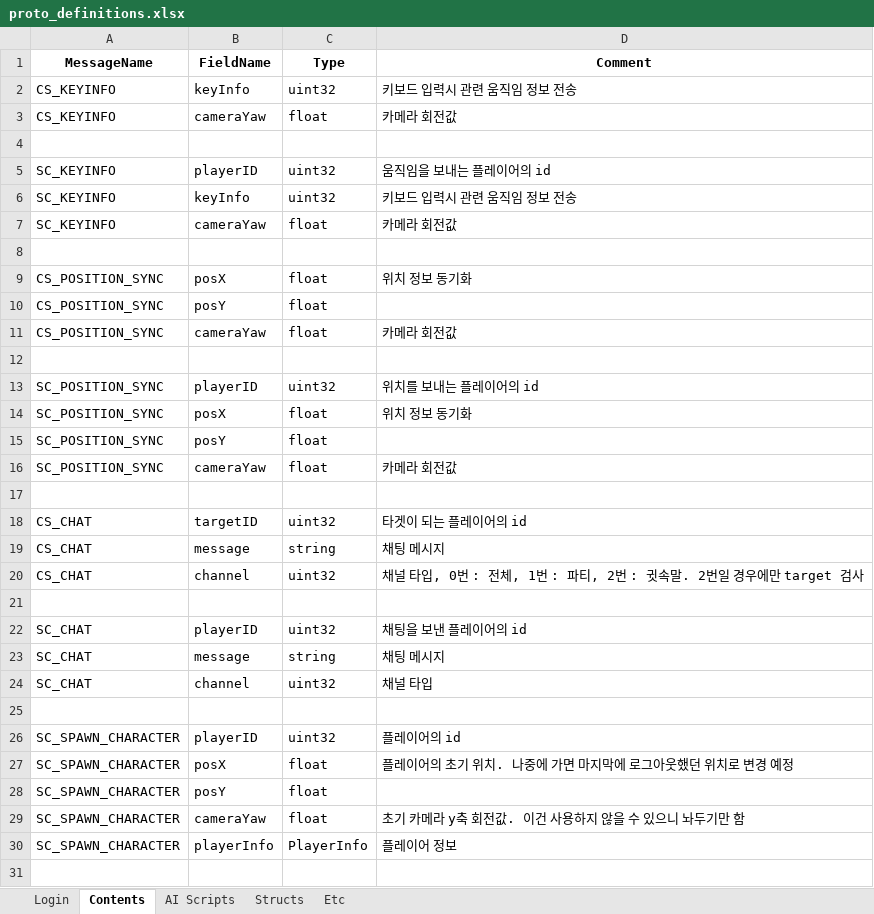
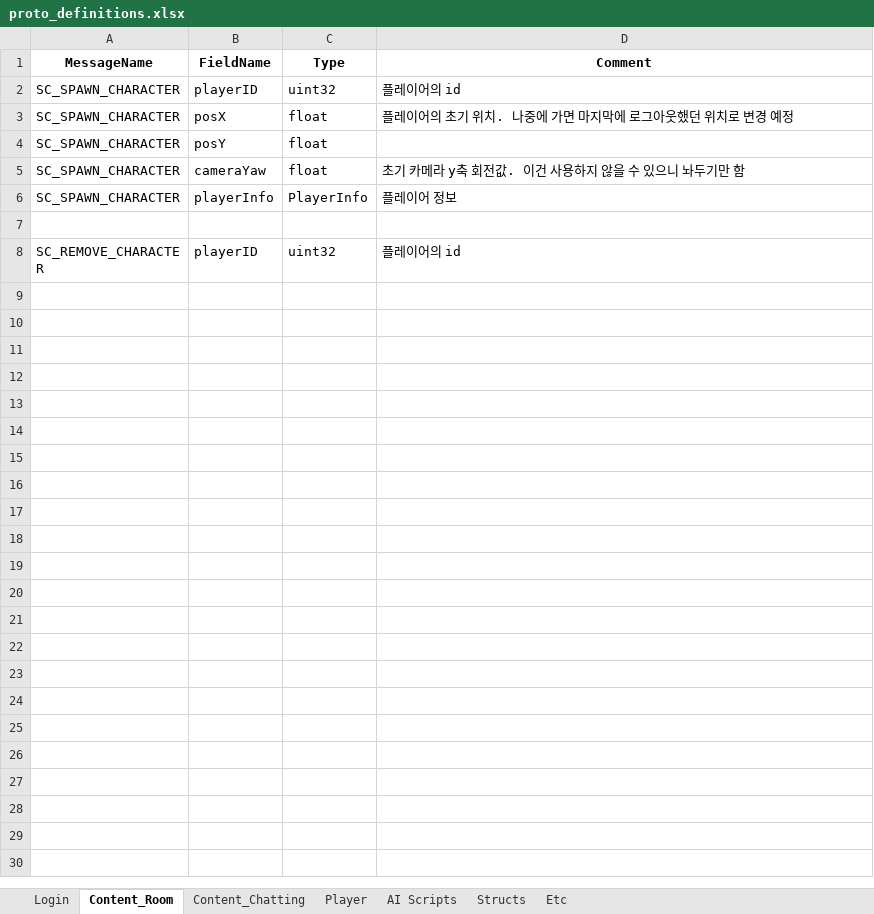
Before and after one commit to Temp20250404/APOMServer, an Excel workbook: AllInOneGenerator/proto_definitions.xlsx, sheet Content_Room, drawn as a sheet; only a part is shown; the shorter side is filled out with more unchanged rows; values as stored, in another font and other column widths than the file's, no borders; the diff names each change by its address in the sheet, - before the commit and + after, or states it on an @@ line.

```diff
--- a/AllInOneGenerator/proto_definitions.xlsx (sheet Content_Room)
+++ b/AllInOneGenerator/proto_definitions.xlsx (sheet Content_Room)
-sheet tab: Contents
+sheet tab: Content_Room
+sheet tab: Content_Chatting
+sheet tab: Player
-row 2: CS_KEYINFO | keyInfo | uint32 | 키보드 입력시 관련 움직임 정보 전송
-row 3: CS_KEYINFO | cameraYaw | float | 카메라 회전값
-row 4: (empty)
-row 5: SC_KEYINFO | playerID | uint32 | 움직임을 보내는 플레이어의 id
-row 6: SC_KEYINFO | keyInfo | uint32 | 키보드 입력시 관련 움직임 정보 전송
-row 7: SC_KEYINFO | cameraYaw | float | 카메라 회전값
-row 8: (empty)
-row 9: CS_POSITION_SYNC | posX | float | 위치 정보 동기화
-row 10: CS_POSITION_SYNC | posY | float
-row 11: CS_POSITION_SYNC | cameraYaw | float | 카메라 회전값
-row 12: (empty)
-row 13: SC_POSITION_SYNC | playerID | uint32 | 위치를 보내는 플레이어의 id
-row 14: SC_POSITION_SYNC | posX | float | 위치 정보 동기화
-row 15: SC_POSITION_SYNC | posY | float
-row 16: SC_POSITION_SYNC | cameraYaw | float | 카메라 회전값
-row 17: (empty)
-row 18: CS_CHAT | targetID | uint32 | 타겟이 되는 플레이어의 id
-row 19: CS_CHAT | message | string | 채팅 메시지
-row 20: CS_CHAT | channel | uint32 | 채널 타입, 0번 : 전체, 1번 : 파티, 2번 : 귓속말. 2번일 경우에만 target 검사
-row 21: (empty)
-row 22: SC_CHAT | playerID | uint32 | 채팅을 보낸 플레이어의 id
-row 23: SC_CHAT | message | string | 채팅 메시지
-row 24: SC_CHAT | channel | uint32 | 채널 타입
-row 25: (empty)
```
Also changed, not shown: 17 other files.
